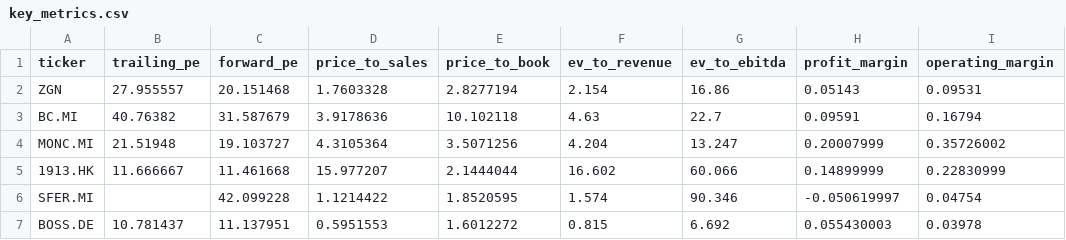
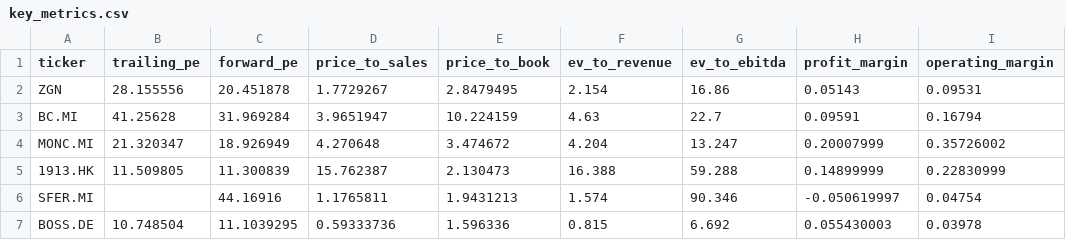
Before and after one commit to iliash-git/zegna-luxury-dashboard, a CSV file: data/key_metrics.csv, drawn as a sheet; only a part is shown; the diff names each change by its address in the sheet, - before the commit and + after, or states it on an @@ line.

```diff
--- a/data/key_metrics.csv
+++ b/data/key_metrics.csv
-B2 (trailing_pe): 27.955557
+B2 (trailing_pe): 28.155556
-C2 (forward_pe): 20.151468
+C2 (forward_pe): 20.451878
-D2 (price_to_sales): 1.7603328
+D2 (price_to_sales): 1.7729267
-E2 (price_to_book): 2.8277194
+E2 (price_to_book): 2.8479495
-B3 (trailing_pe): 40.76382
+B3 (trailing_pe): 41.25628
-C3 (forward_pe): 31.587679
+C3 (forward_pe): 31.969284
-D3 (price_to_sales): 3.9178636
+D3 (price_to_sales): 3.9651947
-E3 (price_to_book): 10.102118
+E3 (price_to_book): 10.224159
-B4 (trailing_pe): 21.51948
+B4 (trailing_pe): 21.320347
-C4 (forward_pe): 19.103727
+C4 (forward_pe): 18.926949
-D4 (price_to_sales): 4.3105364
+D4 (price_to_sales): 4.270648
-E4 (price_to_book): 3.5071256
+E4 (price_to_book): 3.474672
-B5 (trailing_pe): 11.666667
+B5 (trailing_pe): 11.509805
-C5 (forward_pe): 11.461668
+C5 (forward_pe): 11.300839
-D5 (price_to_sales): 15.977207
+D5 (price_to_sales): 15.762387
-E5 (price_to_book): 2.1444044
+E5 (price_to_book): 2.130473
-F5 (ev_to_revenue): 16.602
+F5 (ev_to_revenue): 16.388
-G5 (ev_to_ebitda): 60.066
+G5 (ev_to_ebitda): 59.288
-C6 (forward_pe): 42.099228
+C6 (forward_pe): 44.16916
-D6 (price_to_sales): 1.1214422
+D6 (price_to_sales): 1.1765811
-E6 (price_to_book): 1.8520595
+E6 (price_to_book): 1.9431213
-B7 (trailing_pe): 10.781437
+B7 (trailing_pe): 10.748504
-C7 (forward_pe): 11.137951
+C7 (forward_pe): 11.1039295
-D7 (price_to_sales): 0.5951553
+D7 (price_to_sales): 0.59333736
-E7 (price_to_book): 1.6012272
+E7 (price_to_book): 1.596336
```
Also changed, not shown: data/company_info.csv, data/price_history.csv, 1 other file.
